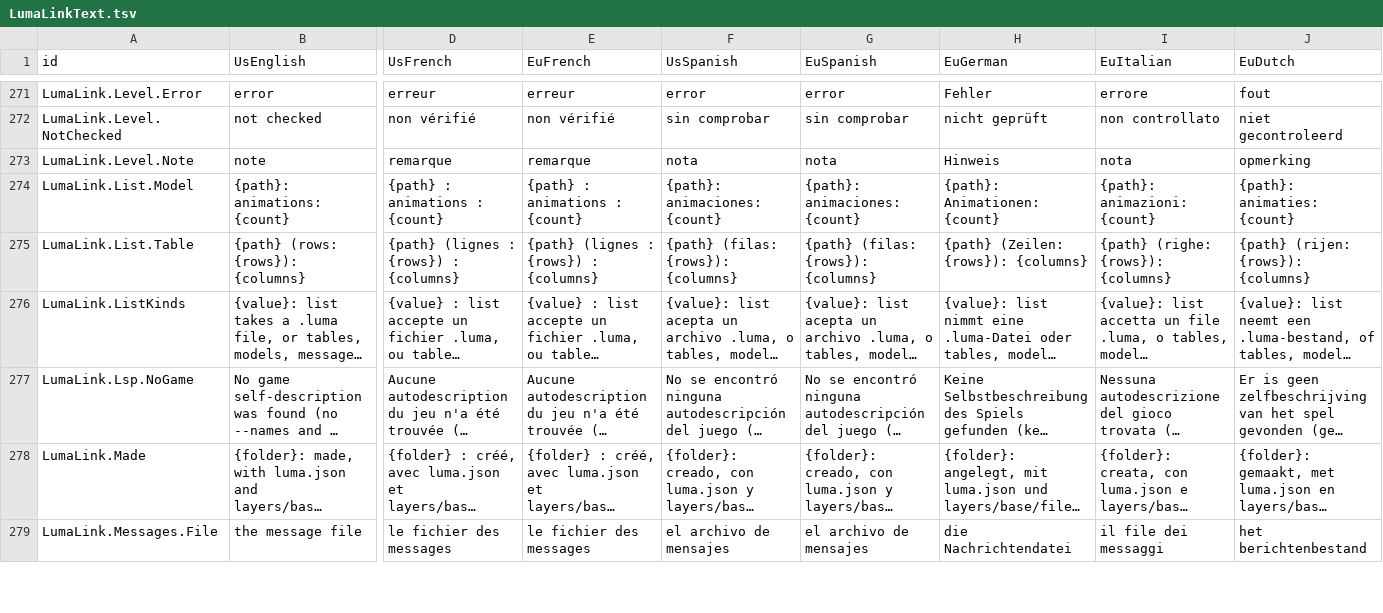
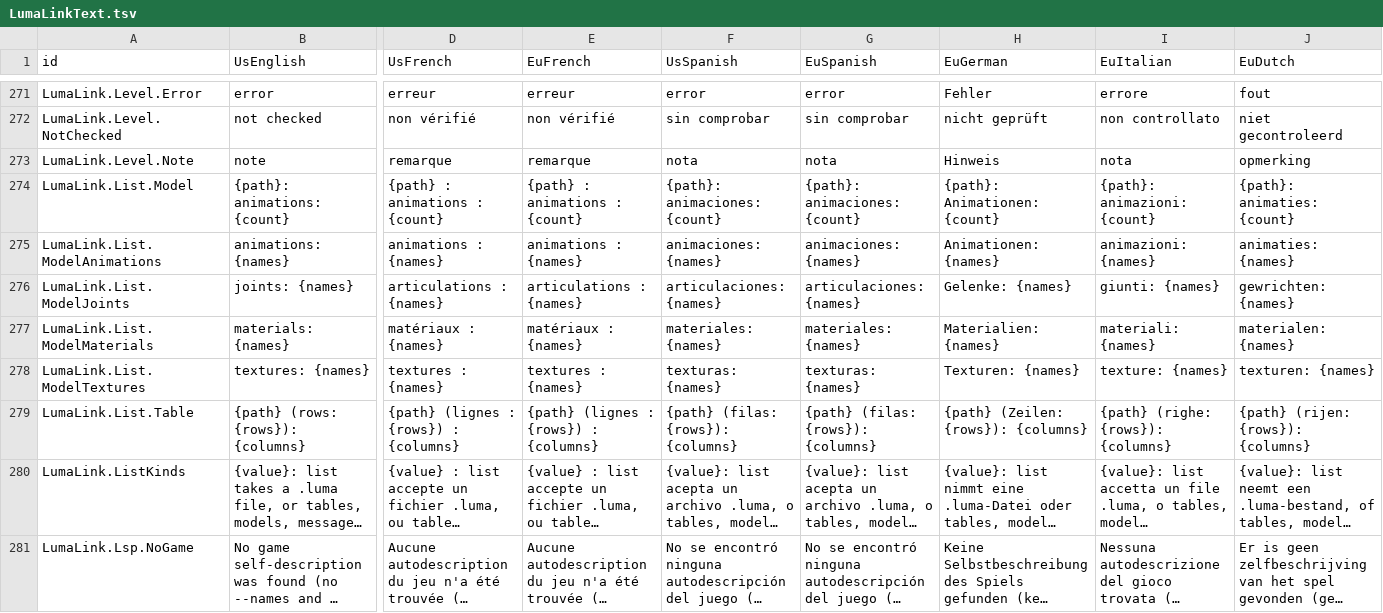
Before and after one commit to keepvaibin/lumalink, a TSV file: crates/lumalink-core/text/LumaLinkText.tsv, drawn as a sheet; only a part is shown, gaps mark what is left out; the shorter side is filled out with more unchanged rows; long unchanged cells end in …; rows hold the shown columns only; the diff names each change by its address in the sheet, - before the commit and + after, or states it on an @@ line.

Commit message:
M10 kit.camera look, M8 list models joints, add character report beside the folder
kit.camera look(c): the player turns a rig's view about the actor's up (input.look_mode held while
the looking control is on top), passed to draw.view main_rig as its look, so an eye rig with look()
is a first person that can be played (N-4008).

lumalink list models <filter> prints each model's joints, materials, textures and animations, so a
mod author can find the player's eye joint (N-4009).

lumalink add character writes its report beside the mod folder, named from the folder's absolute
path: with `.` it went into the mod folder and the check after it refused the mod (L107). Test
jobs::tests::character_report_is_beside_the_folder (N-4013).

```diff
--- a/crates/lumalink-core/text/LumaLinkText.tsv
+++ b/crates/lumalink-core/text/LumaLinkText.tsv
+row 275: LumaLink.List.ModelAnimations | animations: {names} | animations : {names} | animations : {names} | animaciones: {names} | animaciones: {names} | Animationen: {names} | animazioni: {names} | animaties: {names}
+row 276: LumaLink.List.ModelJoints | joints: {names} | articulations : {names} | articulations : {names} | articulaciones: {names} | articulaciones: {names} | Gelenke: {names} | giunti: {names} | gewrichten: {names}
+row 277: LumaLink.List.ModelMaterials | materials: {names} | matériaux : {names} | matériaux : {names} | materiales: {names} | materiales: {names} | Materialien: {names} | materiali: {names} | materialen: {names}
+row 278: LumaLink.List.ModelTextures | textures: {names} | textures : {names} | textures : {names} | texturas: {names} | texturas: {names} | Texturen: {names} | texture: {names} | texturen: {names}
```
Also changed, not shown: 4 other files.
